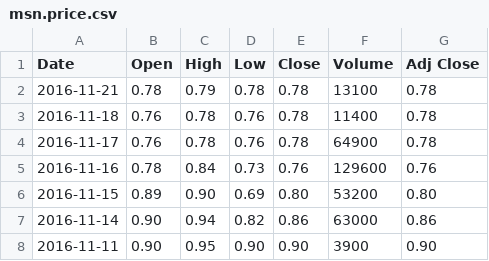
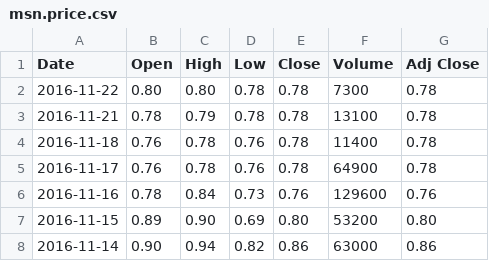
Before and after one commit to jcongithub/oldmando, a CSV file: data/msn.price.csv, drawn as a sheet; only a part is shown; the shorter side is filled out with more unchanged rows.

```diff
--- a/data/msn.price.csv
+++ b/data/msn.price.csv
@@ -1,2 +1,3 @@
 Date,Open,High,Low,Close,Volume,Adj Close
+2016-11-22,0.80,0.80,0.78,0.78,7300,0.78
 2016-11-21,0.78,0.79,0.78,0.78,13100,0.78
```
Also changed, not shown: data/msn.trades.csv, 1 other file.
